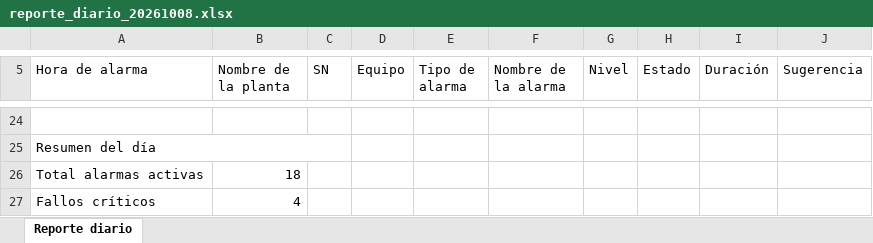
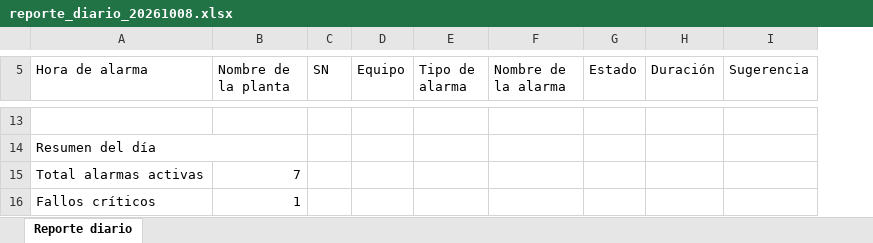
Before and after one commit to JorgeVex/botgoodwe, an Excel workbook: reports_output/excel/reporte_diario_20261008.xlsx, sheet Reporte diario, drawn as a sheet; only a part is shown, gaps mark what is left out; values as stored, in another font and other column widths than the file's, no cell formats; removed rows and columns are numbered as before the commit, all else as after; the diff covers the shown part only; the diff names each change by its address in the sheet, - before the commit and + after, or states it on an @@ line.

Commit message:
mejorando calidad en los reportes

```diff
--- a/reports_output/excel/reporte_diario_20261008.xlsx (sheet Reporte diario)
+++ b/reports_output/excel/reporte_diario_20261008.xlsx (sheet Reporte diario)
-column G (Nivel), empty
-A25:C25 merged
+A14:B14 merged
-B15 (Nombre de la planta): 18
+B15 (Nombre de la planta): 7
-B16 (Nombre de la planta): 4
+B16 (Nombre de la planta): 1
```
Also changed, not shown: 4 added rows, 15 removed rows, 17 edited cells and merged cells elsewhere in this sheet, cell formats, 34 other files.
